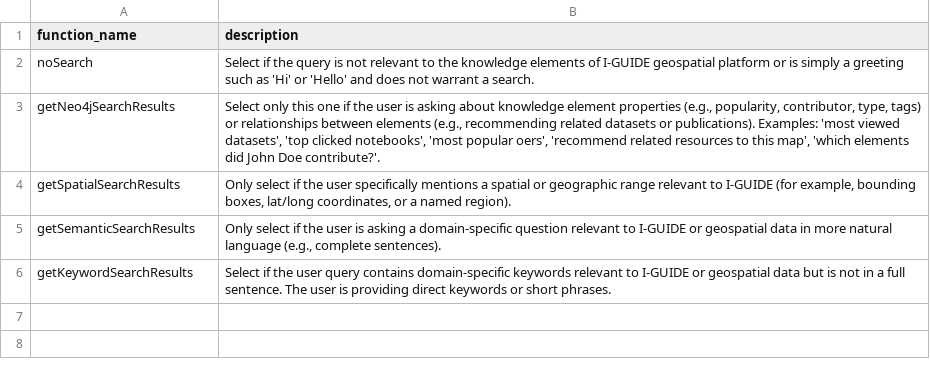
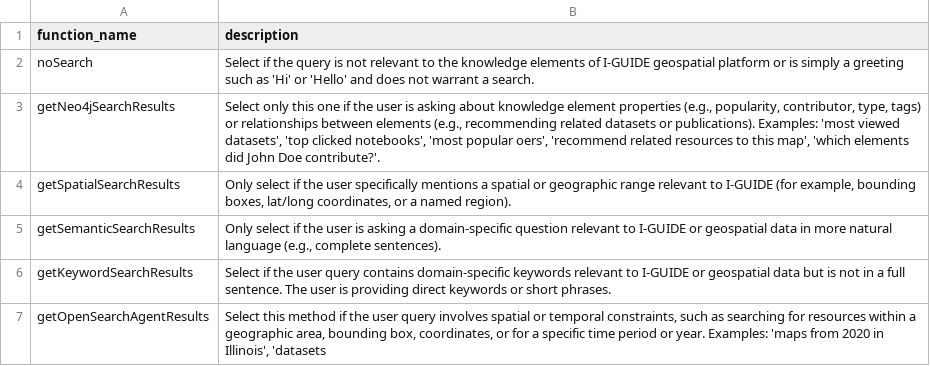
Before and after one commit to I-GUIDE/iguide-ue-backend, a CSV file: routes/rag_modules/search_methods.csv, drawn as a sheet; the diff names each change by its address in the sheet, - before the commit and + after, or states it on an @@ line.

Commit message:
Add spatial-temporal search agent to the RAG pipeline

```diff
--- a/routes/rag_modules/search_methods.csv
+++ b/routes/rag_modules/search_methods.csv
+row 7: getOpenSearchAgentResults | Select this method if the user query involves spatial or temporal constraints, such as searching for resources within a geographic area, bounding box, coordinates, or for a specific time period or year. Examples: 'maps from 2020 in Illinois', 'datasets
```
Also changed, not shown: 1 other file.
